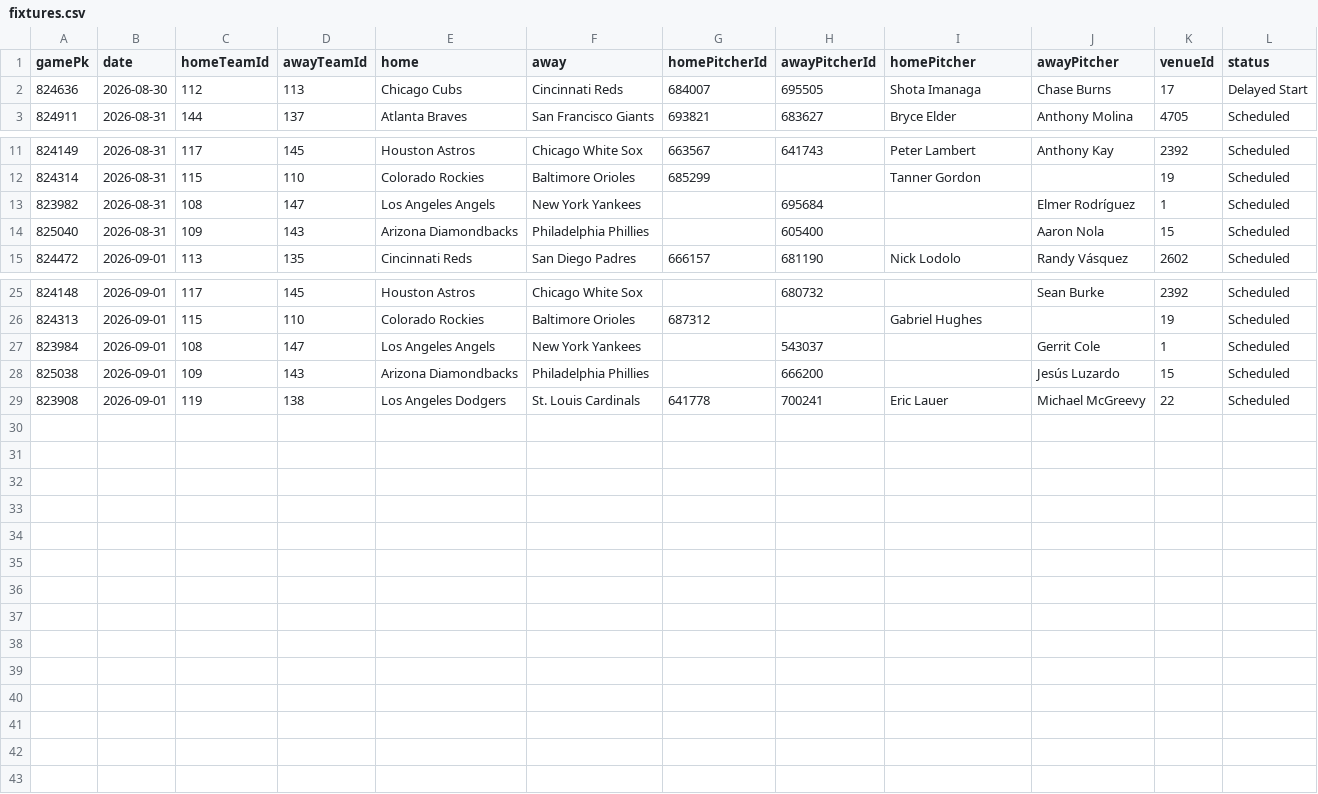
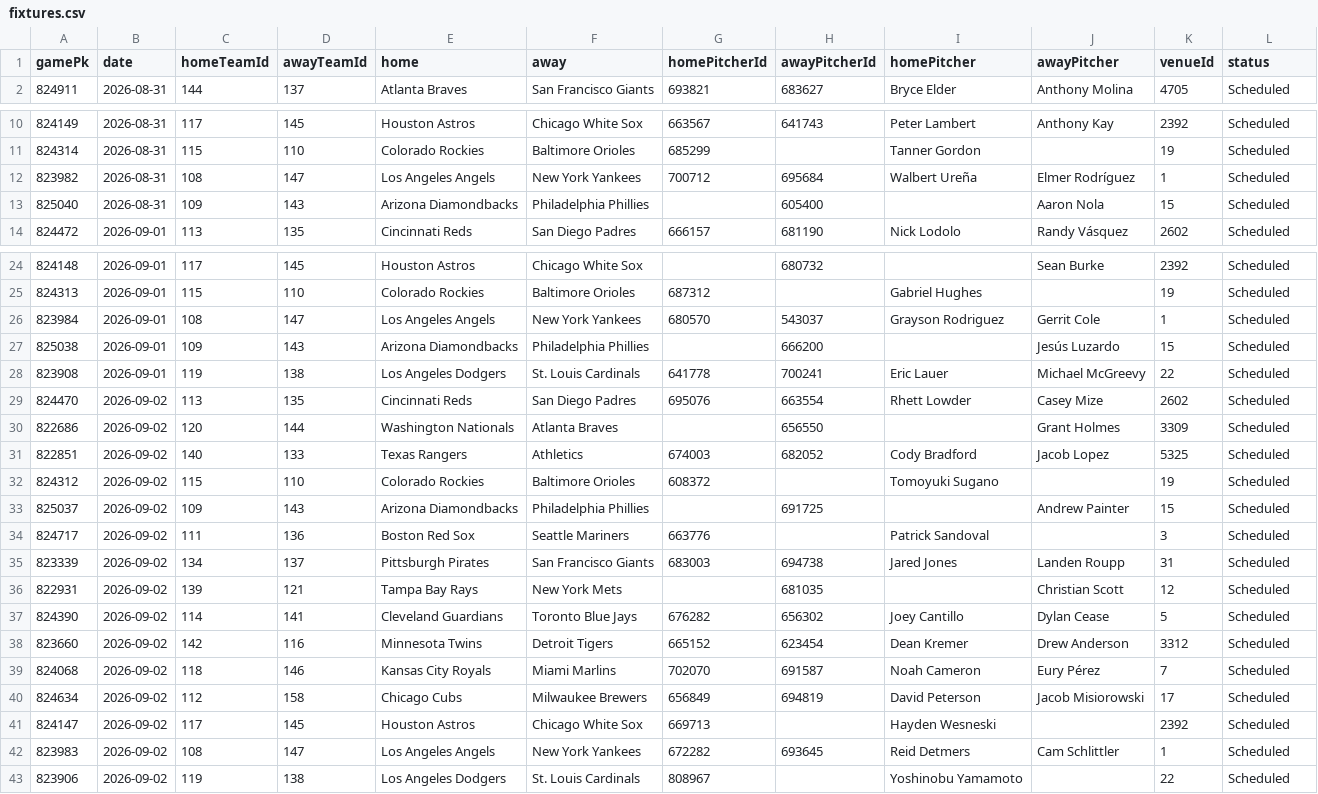
Before and after one commit to DanielTomaro13/MLB-Modelling, a CSV file: data/fixtures.csv, drawn as a sheet; only a part is shown, gaps mark what is left out.

```diff
--- a/data/fixtures.csv
+++ b/data/fixtures.csv
@@ -1,3 +1,2 @@
 gamePk,date,homeTeamId,awayTeamId,home,away,homePitcherId,awayPitcherId,homePitcher,awayPitcher,venueId,status
-824636,2026-08-30,112,113,Chicago Cubs,Cincinnati Reds,684007,695505,Shota Imanaga,Chase Burns,17,Delayed Start
 824911,2026-08-31,144,137,Atlanta Braves,San Francisco Giants,693821,683627,Bryce Elder,Anthony Molina,4705,Scheduled
@@ -12,3 +11,3 @@ gamePk,date,homeTeamId,awayTeamId,home,away,homePitcherId,awayPitcherId,homePitc
 824314,2026-08-31,115,110,Colorado Rockies,Baltimore Orioles,685299,,Tanner Gordon,,19,Scheduled
-823982,2026-08-31,108,147,Los Angeles Angels,New York Yankees,,695684,,Elmer Rodríguez,1,Scheduled
+823982,2026-08-31,108,147,Los Angeles Angels,New York Yankees,700712,695684,Walbert Ureña,Elmer Rodríguez,1,Scheduled
 825040,2026-08-31,109,143,Arizona Diamondbacks,Philadelphia Phillies,,605400,,Aaron Nola,15,Scheduled
@@ -26,4 +25,19 @@ gamePk,date,homeTeamId,awayTeamId,home,away,homePitcherId,awayPitcherId,homePitc
 824313,2026-09-01,115,110,Colorado Rockies,Baltimore Orioles,687312,,Gabriel Hughes,,19,Scheduled
-823984,2026-09-01,108,147,Los Angeles Angels,New York Yankees,,543037,,Gerrit Cole,1,Scheduled
+823984,2026-09-01,108,147,Los Angeles Angels,New York Yankees,680570,543037,Grayson Rodriguez,Gerrit Cole,1,Scheduled
 825038,2026-09-01,109,143,Arizona Diamondbacks,Philadelphia Phillies,,666200,,Jesús Luzardo,15,Scheduled
 823908,2026-09-01,119,138,Los Angeles Dodgers,St. Louis Cardinals,641778,700241,Eric Lauer,Michael McGreevy,22,Scheduled
+824470,2026-09-02,113,135,Cincinnati Reds,San Diego Padres,695076,663554,Rhett Lowder,Casey Mize,2602,Scheduled
+822686,2026-09-02,120,144,Washington Nationals,Atlanta Braves,,656550,,Grant Holmes,3309,Scheduled
+822851,2026-09-02,140,133,Texas Rangers,Athletics,674003,682052,Cody Bradford,Jacob Lopez,5325,Scheduled
+824312,2026-09-02,115,110,Colorado Rockies,Baltimore Orioles,608372,,Tomoyuki Sugano,,19,Scheduled
+825037,2026-09-02,109,143,Arizona Diamondbacks,Philadelphia Phillies,,691725,,Andrew Painter,15,Scheduled
+824717,2026-09-02,111,136,Boston Red Sox,Seattle Mariners,663776,,Patrick Sandoval,,3,Scheduled
+823339,2026-09-02,134,137,Pittsburgh Pirates,San Francisco Giants,683003,694738,Jared Jones,Landen Roupp,31,Scheduled
+822931,2026-09-02,139,121,Tampa Bay Rays,New York Mets,,681035,,Christian Scott,12,Scheduled
+824390,2026-09-02,114,141,Cleveland Guardians,Toronto Blue Jays,676282,656302,Joey Cantillo,Dylan Cease,5,Scheduled
+823660,2026-09-02,142,116,Minnesota Twins,Detroit Tigers,665152,623454,Dean Kremer,Drew Anderson,3312,Scheduled
+824068,2026-09-02,118,146,Kansas City Royals,Miami Marlins,702070,691587,Noah Cameron,Eury Pérez,7,Scheduled
+824634,2026-09-02,112,158,Chicago Cubs,Milwaukee Brewers,656849,694819,David Peterson,Jacob Misiorowski,17,Scheduled
+824147,2026-09-02,117,145,Houston Astros,Chicago White Sox,669713,,Hayden Wesneski,,2392,Scheduled
+823983,2026-09-02,108,147,Los Angeles Angels,New York Yankees,672282,693645,Reid Detmers,Cam Schlittler,1,Scheduled
+823906,2026-09-02,119,138,Los Angeles Dodgers,St. Louis Cardinals,808967,,Yoshinobu Yamamoto,,22,Scheduled
```
Also changed, not shown: reports/predictions.csv, 6 other files.
